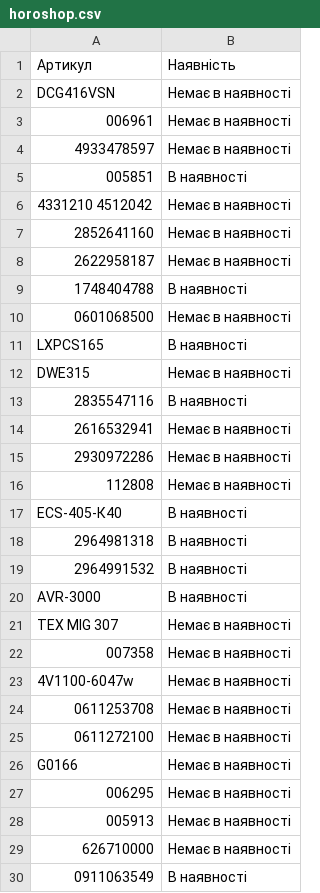
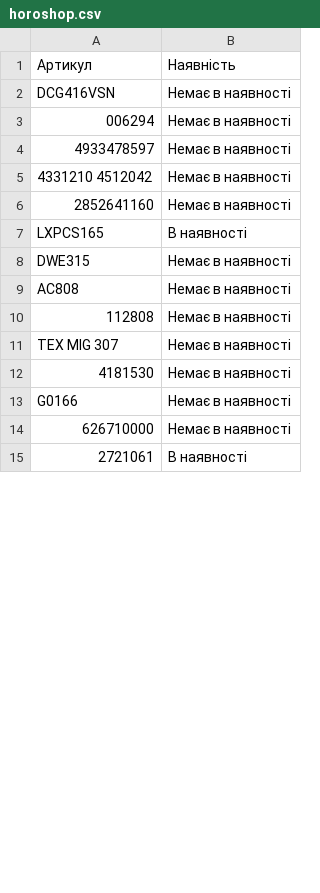
Before and after one commit to TSOstap/NEO.HM-1-, a CSV file: tools-store-feed/horoshop.csv, drawn as a sheet; only a part is shown; the diff covers the shown part only.

```diff
--- a/tools-store-feed/horoshop.csv
+++ b/tools-store-feed/horoshop.csv
@@ -2,29 +2,14 @@
 "DCG416VSN","Немає в наявності"
-"006961","Немає в наявності"
+"006294","Немає в наявності"
 "4933478597","Немає в наявності"
-"005851","В наявності"
 "4331210  4512042","Немає в наявності"
 "2852641160","Немає в наявності"
-"2622958187","Немає в наявності"
-"1748404788","В наявності"
-"0601068500","Немає в наявності"
 "LXPCS165","В наявності"
 "DWE315","Немає в наявності"
-"2835547116","В наявності"
-"2616532941","Немає в наявності"
-"2930972286","Немає в наявності"
+"AC808","Немає в наявності"
 "112808","Немає в наявності"
-"ECS-405-К40","В наявності"
-"2964981318","В наявності"
-"2964991532","В наявності"
-"AVR-3000","В наявності"
 "TEX MIG 307","Немає в наявності"
-"007358","Немає в наявності"
-"4V1100-6047w","Немає в наявності"
-"0611253708","Немає в наявності"
-"0611272100","Немає в наявності"
+"4181530","Немає в наявності"
 "G0166","Немає в наявності"
-"006295","Немає в наявності"
-"005913","Немає в наявності"
 "626710000","Немає в наявності"
-"0911063549","В наявності"
+"2721061","В наявності"
```
Also changed, not shown: 5 added rows, 7 removed rows and 2 edited cells elsewhere in this file, 1 other file.
